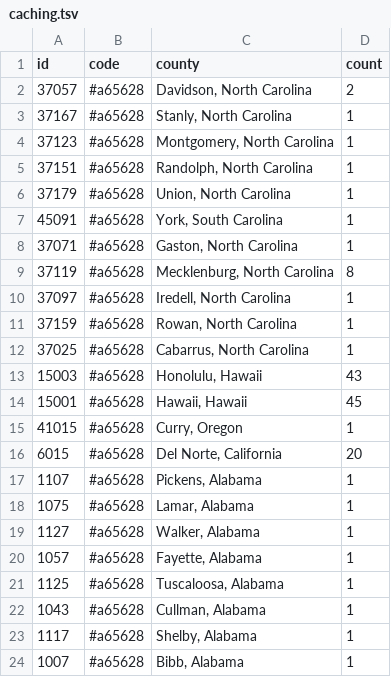
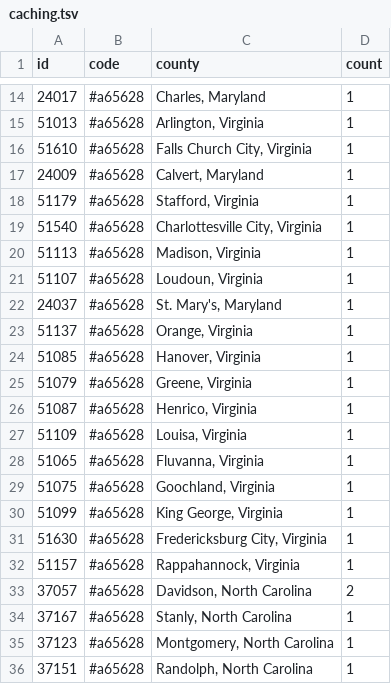
Before and after one commit to KevinMc/caching-progress, a TSV file: caching.tsv, drawn as a sheet; only a part is shown, gaps mark what is left out; the shorter side is filled out with more unchanged rows; the diff covers the shown part only.

Commit message:
Update caching.tsv

```diff
--- a/caching.tsv
+++ b/caching.tsv
@@ -2 +14,20 @@ id	code	county	count
+24017	#a65628	Charles, Maryland	1
+51013	#a65628	Arlington, Virginia	1
+51610	#a65628	Falls Church City, Virginia	1
+24009	#a65628	Calvert, Maryland	1
+51179	#a65628	Stafford, Virginia	1
+51540	#a65628	Charlottesville City, Virginia	1
+51113	#a65628	Madison, Virginia	1
+51107	#a65628	Loudoun, Virginia	1
+24037	#a65628	St. Mary's, Maryland	1
+51137	#a65628	Orange, Virginia	1
+51085	#a65628	Hanover, Virginia	1
+51079	#a65628	Greene, Virginia	1
+51087	#a65628	Henrico, Virginia	1
+51109	#a65628	Louisa, Virginia	1
+51065	#a65628	Fluvanna, Virginia	1
+51075	#a65628	Goochland, Virginia	1
+51099	#a65628	King George, Virginia	1
+51630	#a65628	Fredericksburg City, Virginia	1
+51157	#a65628	Rappahannock, Virginia	1
 37057	#a65628	Davidson, North Carolina	2
```
Also changed, not shown: 12 added rows and 6 edited cells elsewhere in this file.
